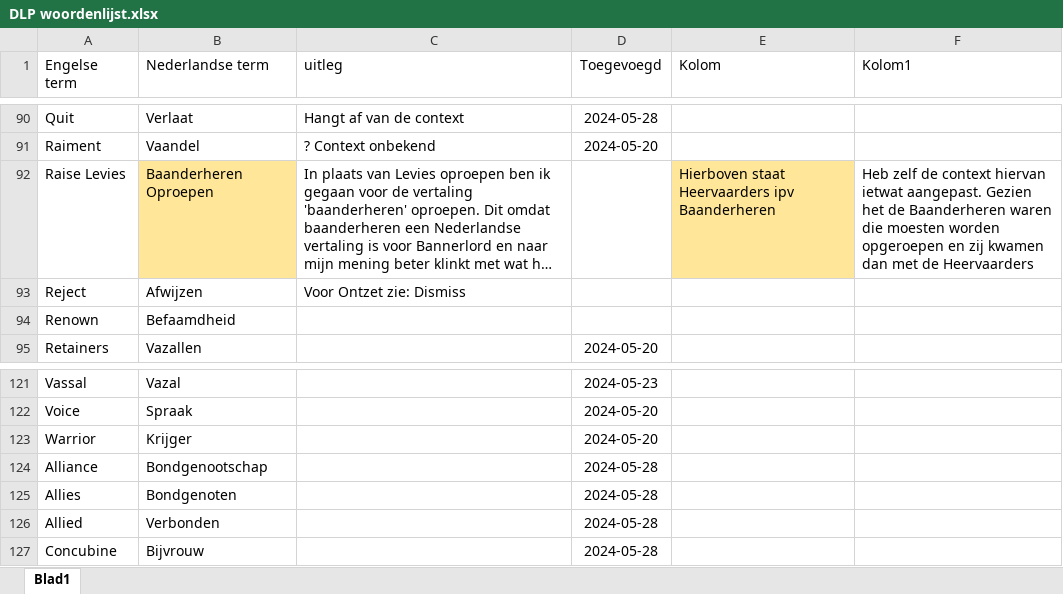
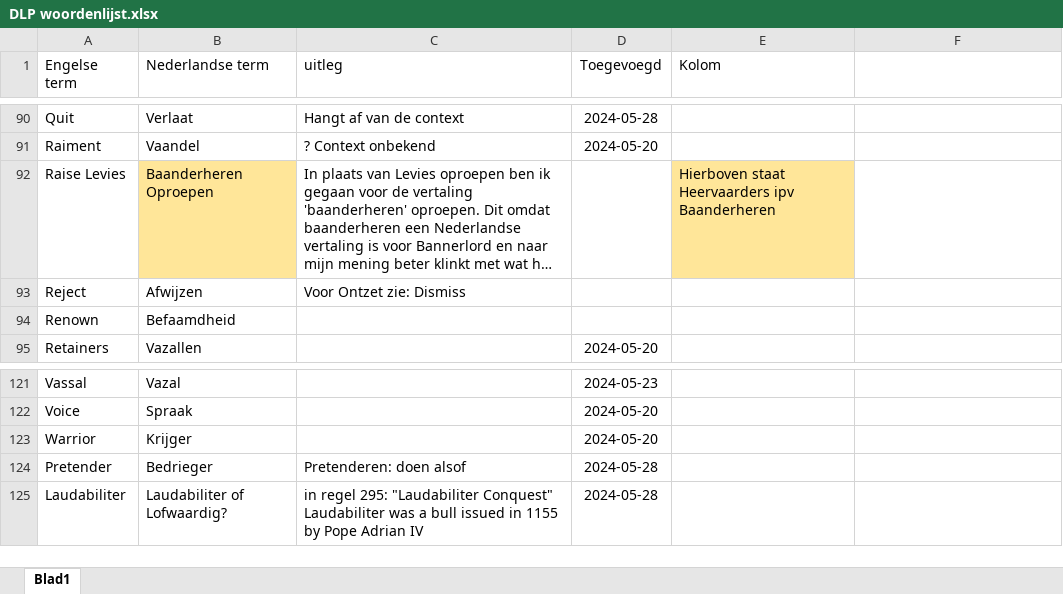
Before and after one commit to jppeer123/DLP, an Excel workbook: DLP woordenlijst.xlsx, sheet Blad1, drawn as a sheet; only a part is shown, gaps mark what is left out; long unchanged cells end in …; values as stored, in another font and other column widths than the file's, no borders; table styles not drawn; removed rows and columns are numbered as before the commit, all else as after; the diff names each change by its address in the sheet, - before the commit and + after, or states it on an @@ line.

Commit message:
Add files via upload

```diff
--- a/DLP woordenlijst.xlsx (sheet Blad1)
+++ b/DLP woordenlijst.xlsx (sheet Blad1)
-F1: Kolom1
+F1: (empty)
-F92: Heb zelf de context hiervan ietwat aangepast. Gezien het de Baanderheren waren die moesten worden opgeroepen en zij kwamen dan met de Heervaarders
+F92: (empty)
-row 124: Alliance | Bondgenootschap |  | 2024-05-28
-row 125: Allies | Bondgenoten |  | 2024-05-28
-row 126: Allied | Verbonden |  | 2024-05-28
-row 127: Concubine | Bijvrouw |  | 2024-05-28
+row 124: Pretender | Bedrieger | Pretenderen: doen alsof | 2024-05-28
+row 125: Laudabiliter | Laudabiliter of Lofwaardig? | in regel 295: "Laudabiliter Conquest" Laudabiliter was a bull issued in 1155 by Pope Adrian IV | 2024-05-28
```
